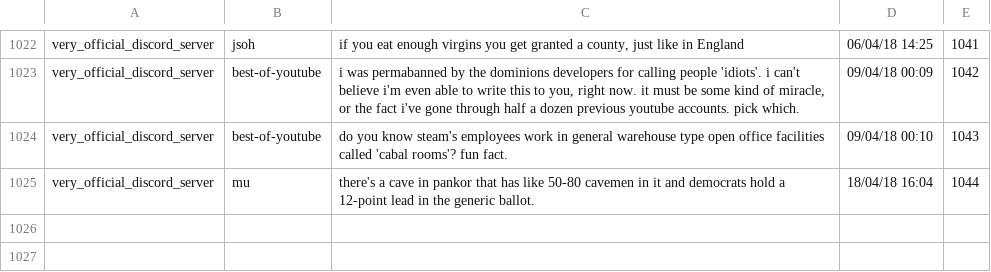
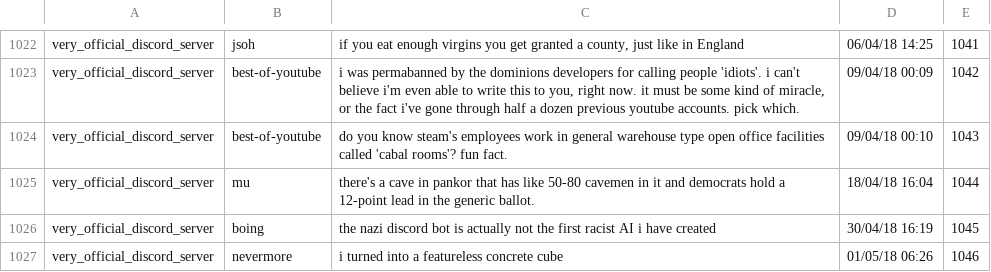
Before and after one commit to andreybarsky/nevermore, a CSV file: quotes/very_official_discord_server.csv, drawn as a sheet; only a part is shown, gaps mark what is left out.

```diff
--- a/quotes/very_official_discord_server.csv
+++ b/quotes/very_official_discord_server.csv
@@ -1025 +1025,3 @@ very_official_discord_server,"best-of-youtube","do you know steam's employees wo
 very_official_discord_server,"mu","there's a cave in pankor that has like 50-80 cavemen in it and democrats hold a 12-point lead in the generic ballot.",18/04/18 16:04,1044
+very_official_discord_server,"boing","the nazi discord bot is actually not the first racist AI i have created",30/04/18 16:19,1045
+very_official_discord_server,"nevermore","i turned into a featureless concrete cube",01/05/18 06:26,1046
```
Also changed, not shown: 2 other files.
